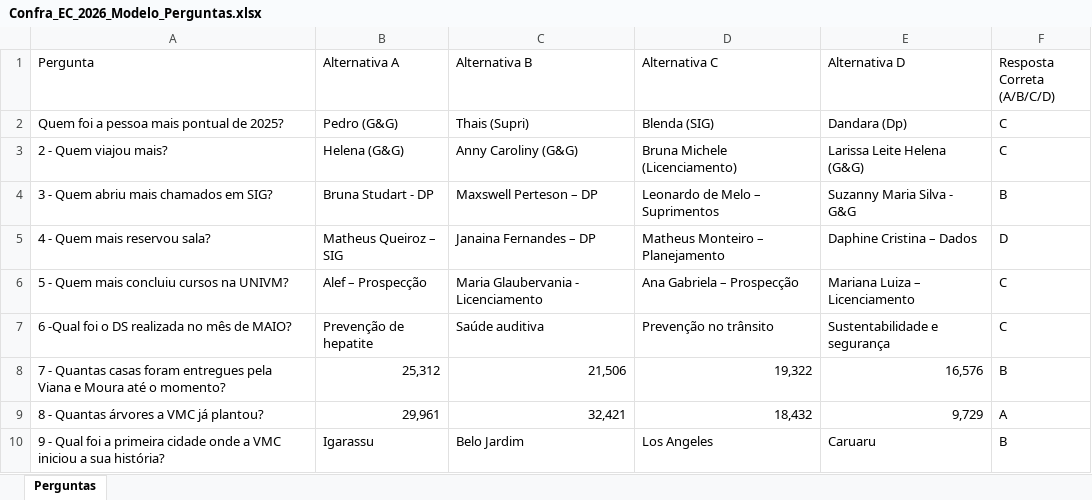
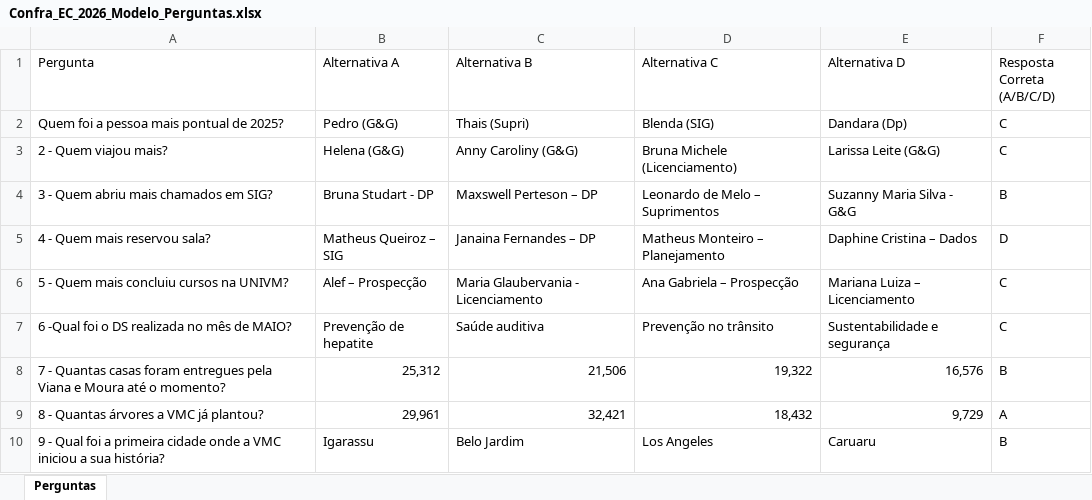
Before and after one commit to GLima-n/Quiz, an Excel workbook: Confra_EC_2026_Modelo_Perguntas.xlsx, sheet Perguntas, drawn as a sheet; only a part is shown; values as stored, in another font and other column widths than the file's, no borders; the diff names each change by its address in the sheet, - before the commit and + after, or states it on an @@ line.

Commit message:
Add files via upload

```diff
--- a/Confra_EC_2026_Modelo_Perguntas.xlsx (sheet Perguntas)
+++ b/Confra_EC_2026_Modelo_Perguntas.xlsx (sheet Perguntas)
-E3 (Alternativa D): Larissa Leite Helena (G&G)
+E3 (Alternativa D): Larissa Leite (G&G)
```
